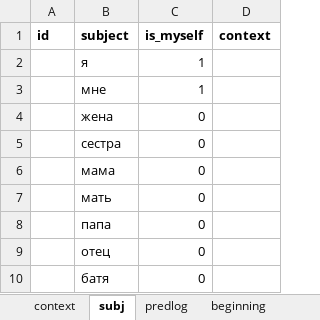
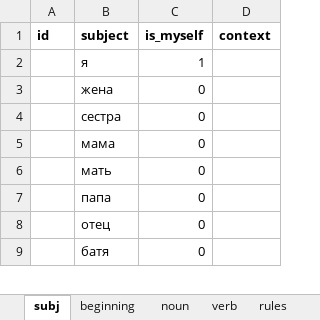
Before and after one commit to dartungar/otmazy-bot, an Excel workbook: otmazy_words.xlsx, sheet subj, drawn as a sheet; only a part is shown; values as stored, in another font and other column widths than the file's, no borders; charts and pictures not drawn; the diff names each change by its address in the sheet, - before the commit and + after, or states it on an @@ line.

```diff
--- a/otmazy_words.xlsx (sheet subj)
+++ b/otmazy_words.xlsx (sheet subj)
@@ sheet tab hidden: context @@
@@ sheet tab hidden: predlog @@
-row 3:  | мне | 1
```
Also changed, not shown: sheet rules, sheet verb, other sheet tabs, charts or pictures, 4 other files.
